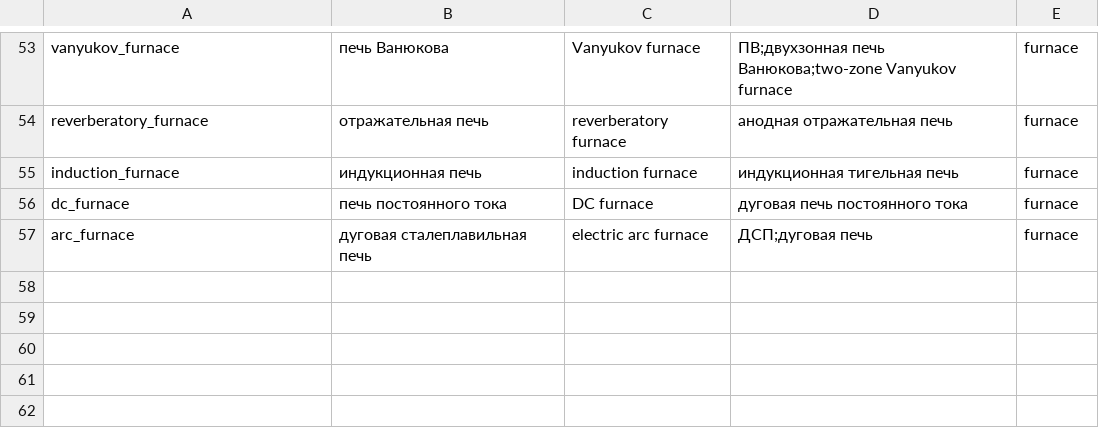
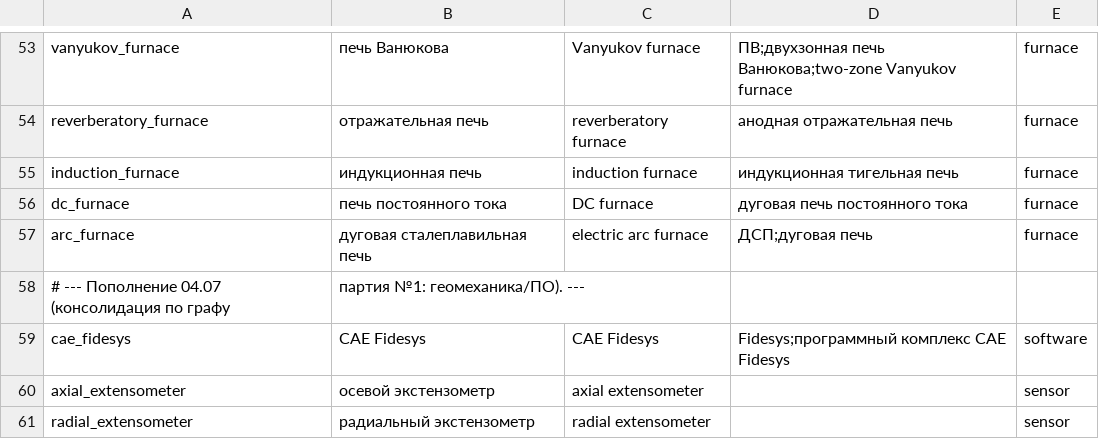
Before and after one commit to RudenkoAD/NORNICKEL, a CSV file: backend/data/reference/equipment.csv, drawn as a sheet; only a part is shown, gaps mark what is left out.

```diff
--- a/backend/data/reference/equipment.csv
+++ b/backend/data/reference/equipment.csv
@@ -57 +57,5 @@ dc_furnace,печь постоянного тока,DC furnace,дуговая п
 arc_furnace,дуговая сталеплавильная печь,electric arc furnace,ДСП;дуговая печь,furnace
+# --- Пополнение 04.07 (консолидация по графу, партия №1: геомеханика/ПО). ---
+cae_fidesys,CAE Fidesys,CAE Fidesys,Fidesys;программный комплекс CAE Fidesys,software
+axial_extensometer,осевой экстензометр,axial extensometer,,sensor
+radial_extensometer,радиальный экстензометр,radial extensometer,,sensor
```
Also changed, not shown: backend/data/reference/parameters.csv, backend/data/reference/processes.csv, 3 other files.
